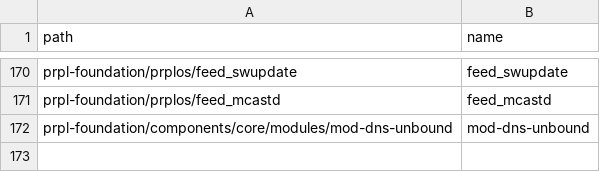
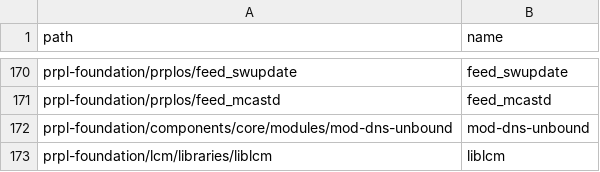
Before and after one commit to kavia-common/component-mapping-314849, a CSV file: Gitlab.csv, drawn as a sheet; only a part is shown, gaps mark what is left out.

Commit message:
add mapping for liblcm

```diff
--- a/Gitlab.csv
+++ b/Gitlab.csv
@@ -172 +172,2 @@
 "prpl-foundation/components/core/modules/mod-dns-unbound","mod-dns-unbound"
+"prpl-foundation/lcm/libraries/liblcm","liblcm"
```
